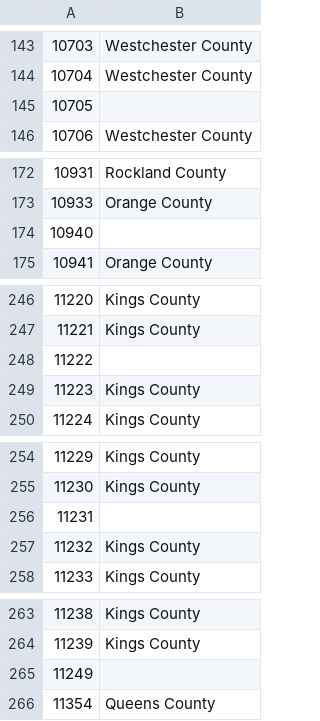
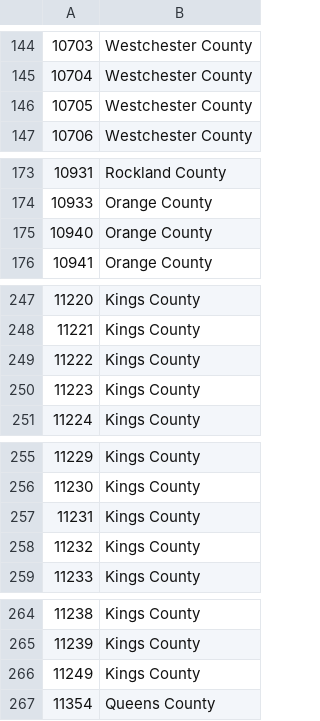
Before and after one commit to Bellspringsteen/other.nyc, a CSV file: NYCGOV/NYPD/NypdOfficersHomeZip/data/NYCAreaZipToCounties.csv, drawn as a sheet; only a part is shown, gaps mark what is left out; the diff covers the shown part only.

```diff
--- a/NYCGOV/NYPD/NypdOfficersHomeZip/data/NYCAreaZipToCounties.csv
+++ b/NYCGOV/NYPD/NypdOfficersHomeZip/data/NYCAreaZipToCounties.csv
@@ -144,3 +145,3 @@
 10704,Westchester County
-10705,
+10705,Westchester County
 10706,Westchester County
@@ -173,3 +174,3 @@
 10933,Orange County
-10940,
+10940,Orange County
 10941,Orange County
@@ -247,3 +248,3 @@
 11221,Kings County
-11222,
+11222,Kings County
 11223,Kings County
@@ -255,3 +256,3 @@
 11230,Kings County
-11231,
+11231,Kings County
 11232,Kings County
@@ -264,3 +265,3 @@
 11239,Kings County
-11249,
+11249,Kings County
 11354,Queens County
```
Also changed, not shown: 1 added row and 43 edited cells elsewhere in this file, 6 other files.
